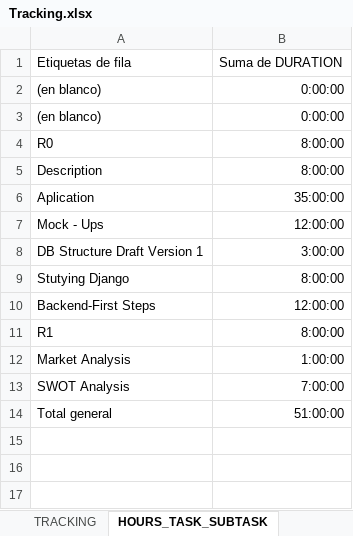
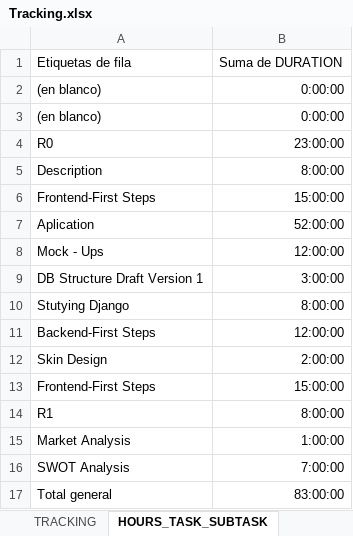
Before and after one commit to Ballingo/Drafts-Ballingo, an Excel workbook: Tracking.xlsx, sheet HOURS_TASK_SUBTASK, drawn as a sheet; values as stored, in another font and other column widths than the file's, no borders; addresses are those after the commit; the diff names each change by its address in the sheet, - before the commit and + after, or states it on an @@ line.

```diff
--- a/Tracking.xlsx (sheet HOURS_TASK_SUBTASK)
+++ b/Tracking.xlsx (sheet HOURS_TASK_SUBTASK)
-B4: 8:00:00
+B4: 23:00:00
+row 6: Frontend-First Steps | 15:00:00
-B7: 35:00:00
+B7: 52:00:00
+row 12: Skin Design | 2:00:00
+row 13: Frontend-First Steps | 15:00:00
-B17: 51:00:00
+B17: 83:00:00
```
Also changed, not shown: sheet TRACKING, sheet HOURS_PERSON_DAY, sheet HOURS_PERSON_TASK, sheet WBS, charts or pictures, 1 other file.
